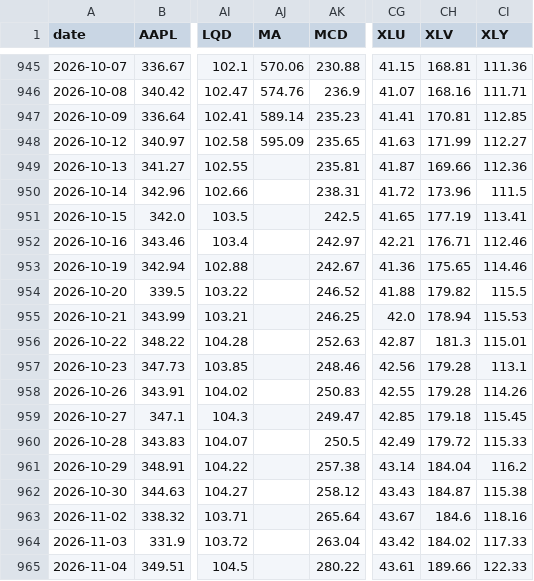
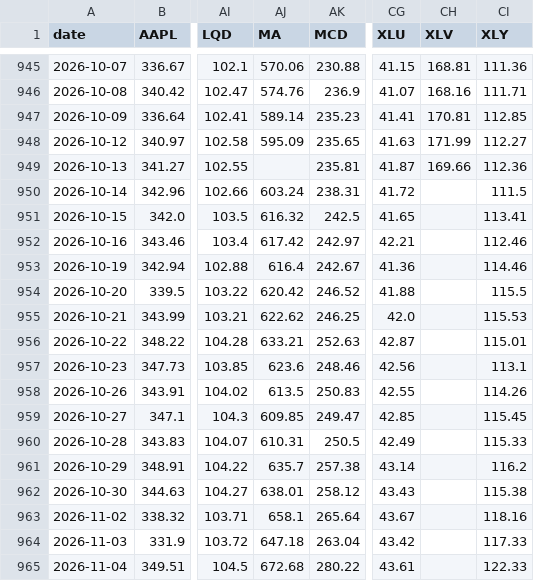
Before and after one commit to YnHaddad/wealth-risk-dashboard, a CSV file: data/market/close.csv, drawn as a sheet; only a part is shown, gaps mark what is left out; the diff covers the shown part only; the diff names each change by its address in the sheet, - before the commit and + after, or states it on an @@ line.

```diff
--- a/data/market/close.csv
+++ b/data/market/close.csv
-AJ950 (MA): (empty)
+AJ950 (MA): 603.24
-CH950 (XLV): 173.96
+CH950 (XLV): (empty)
-AJ951 (MA): (empty)
+AJ951 (MA): 616.32
-CH951 (XLV): 177.19
+CH951 (XLV): (empty)
-AJ952 (MA): (empty)
+AJ952 (MA): 617.42
-CH952 (XLV): 176.71
+CH952 (XLV): (empty)
-AJ953 (MA): (empty)
+AJ953 (MA): 616.4
-CH953 (XLV): 175.65
+CH953 (XLV): (empty)
-AJ954 (MA): (empty)
+AJ954 (MA): 620.42
-CH954 (XLV): 179.82
+CH954 (XLV): (empty)
-AJ955 (MA): (empty)
+AJ955 (MA): 622.62
-CH955 (XLV): 178.94
+CH955 (XLV): (empty)
-AJ956 (MA): (empty)
+AJ956 (MA): 633.21
-CH956 (XLV): 181.3
+CH956 (XLV): (empty)
-AJ957 (MA): (empty)
+AJ957 (MA): 623.6
-CH957:CH958 (XLV): 179.28
+CH957:CH958 (XLV): (empty)
-AJ958 (MA): (empty)
+AJ958 (MA): 613.5
-AJ959 (MA): (empty)
+AJ959 (MA): 609.85
-CH959 (XLV): 179.18
+CH959 (XLV): (empty)
-AJ960 (MA): (empty)
+AJ960 (MA): 610.31
-CH960 (XLV): 179.72
+CH960 (XLV): (empty)
-AJ961 (MA): (empty)
+AJ961 (MA): 635.7
-CH961 (XLV): 184.04
+CH961 (XLV): (empty)
-AJ962 (MA): (empty)
+AJ962 (MA): 638.01
-CH962 (XLV): 184.87
+CH962 (XLV): (empty)
-AJ963 (MA): (empty)
+AJ963 (MA): 658.1
-CH963 (XLV): 184.6
+CH963 (XLV): (empty)
-AJ964 (MA): (empty)
+AJ964 (MA): 647.18
-CH964 (XLV): 184.02
+CH964 (XLV): (empty)
-AJ965 (MA): (empty)
+AJ965 (MA): 672.68
-CH965 (XLV): 189.66
+CH965 (XLV): (empty)
```
Also changed, not shown: 1 added row and 10 edited cells elsewhere in this file, data/cash_flows.csv, data/market/adj_close.csv, 2 other files.
